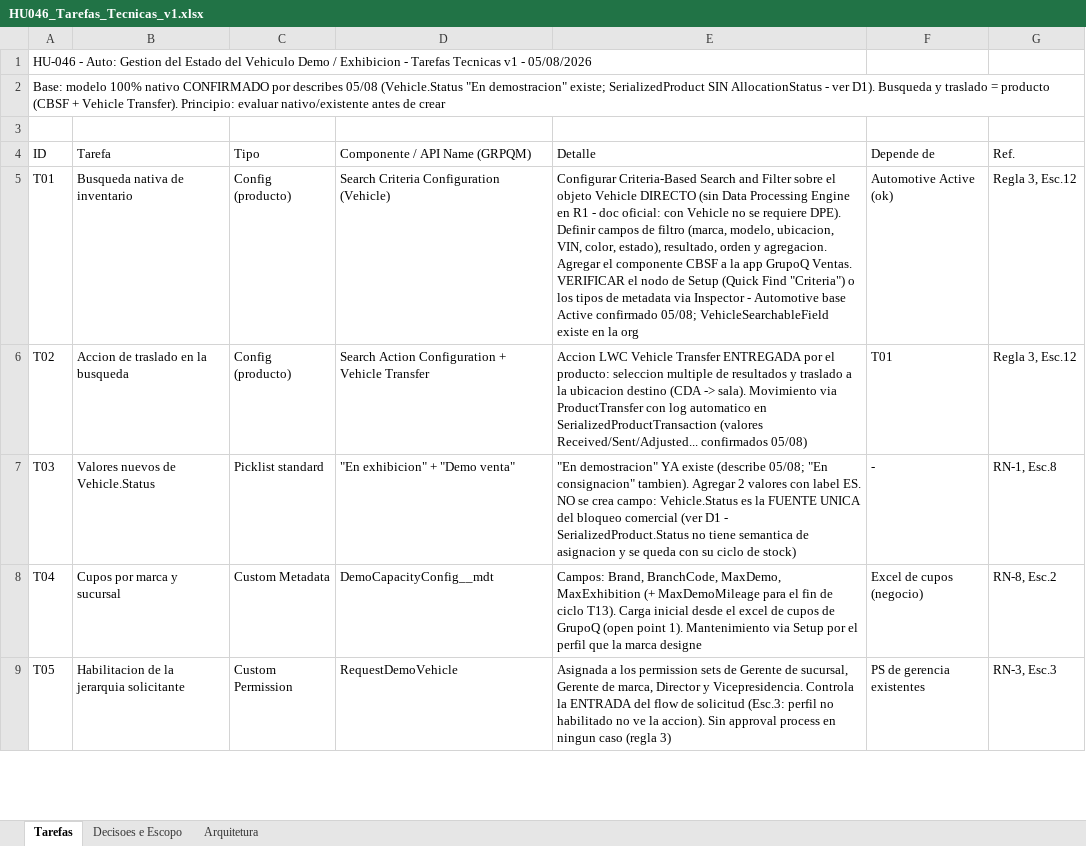
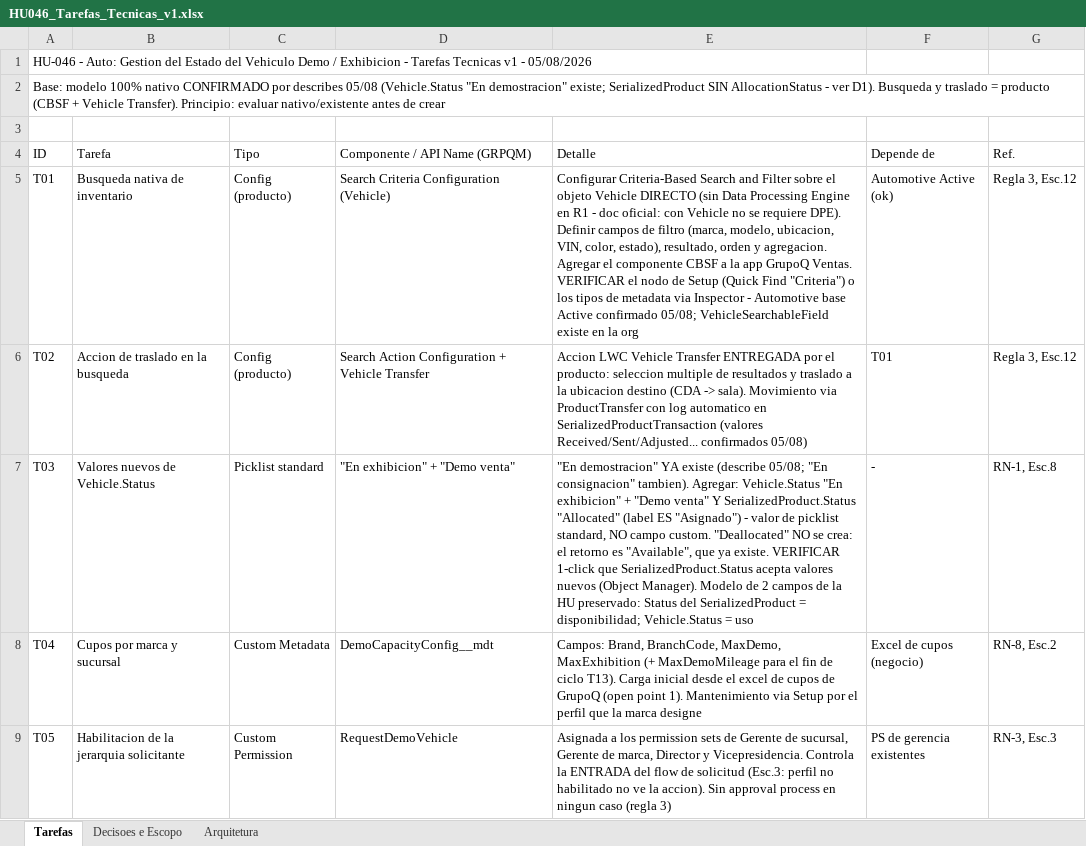
Before and after one commit to Dbelt337/diario-implantacao, an Excel workbook: docs/HU046_Tarefas_Tecnicas_v1.xlsx, sheet Tarefas, drawn as a sheet; only a part is shown; values as stored, in another font and other column widths than the file's, no borders; the diff names each change by its address in the sheet, - before the commit and + after, or states it on an @@ line.

```diff
--- a/docs/HU046_Tarefas_Tecnicas_v1.xlsx (sheet Tarefas)
+++ b/docs/HU046_Tarefas_Tecnicas_v1.xlsx (sheet Tarefas)
-E7 (Detalle): …consignacion" tambien). Agregar 2 valores con label ES. NO se crea campo: Vehicle.Status es la FUENTE UNICA del bloqueo comercial (ver D1 - SerializedProduct.Status no tiene semantica de asignacion y se queda con su ciclo de stock)
+E7 (Detalle): …consignacion" tambien). Agregar: Vehicle.Status "En exhibicion" + "Demo venta" Y SerializedProduct.Status "Allocated" (label ES "Asignado") - valor de picklist standard, NO campo custom. "Deallocated" NO se crea: el retorno es "Available", que ya existe. VERIFICAR 1-click que SerializedProduct.Status acepta valores nuevos (Object Manager). Modelo de 2 campos de la HU preservado: Status del SerializedProduct = disponibilidad; Vehicle.Status = uso
```
Also changed, not shown: sheet Arquitetura, sheet Decisoes e Escopo.
